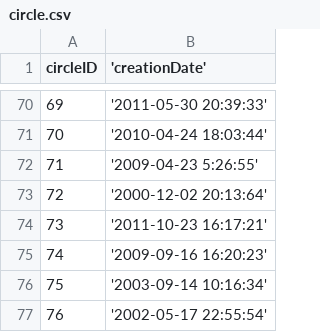
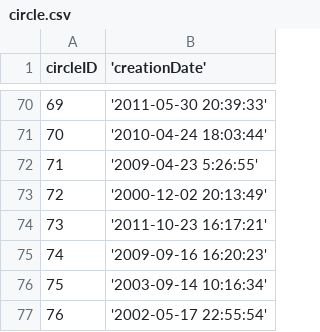
Before and after one commit to g-cheng/DB_Project, a CSV file: csv/circle.csv, drawn as a sheet; only a part is shown, gaps mark what is left out.

Commit message:
changed circle.csv line 73 to fix out of range error

```diff
--- a/csv/circle.csv
+++ b/csv/circle.csv
@@ -72,3 +72,3 @@ circleID,'creationDate'
 71,'2009-04-23 5:26:55'
-72,'2000-12-02 20:13:64'
+72,'2000-12-02 20:13:49'
 73,'2011-10-23 16:17:21'
```
